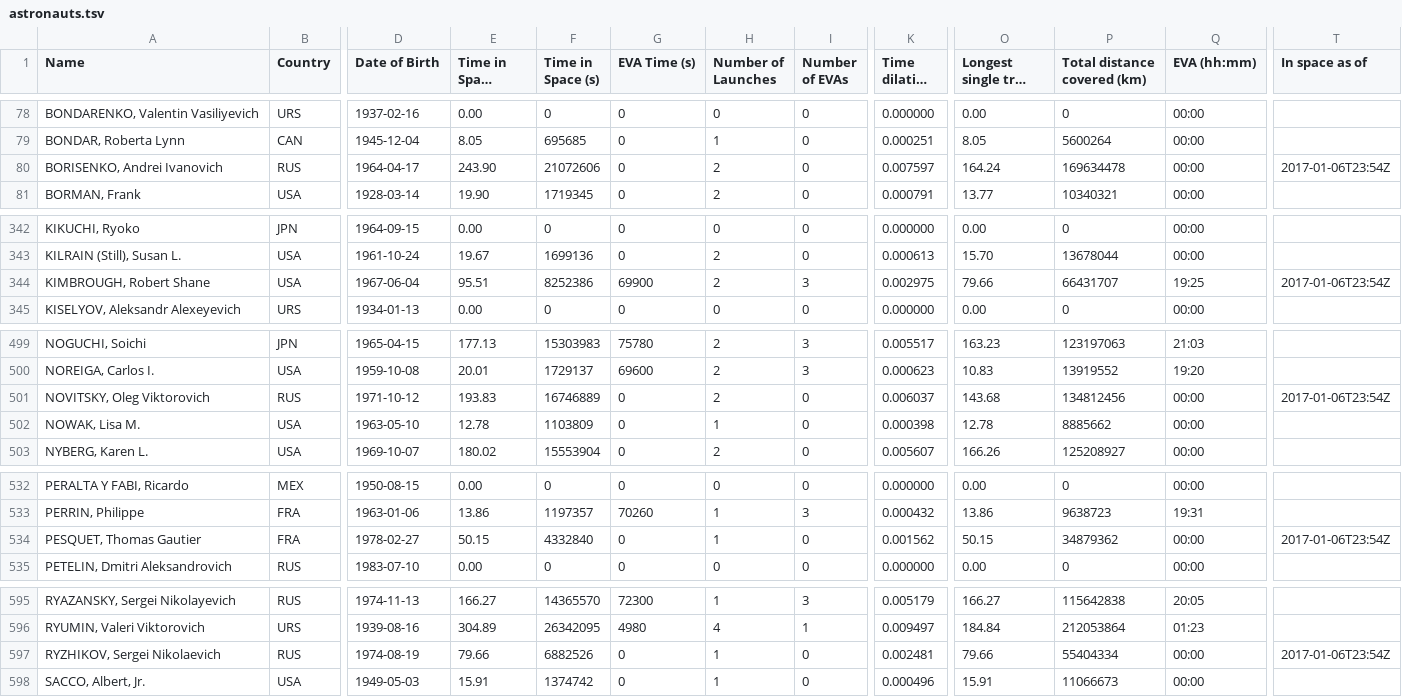
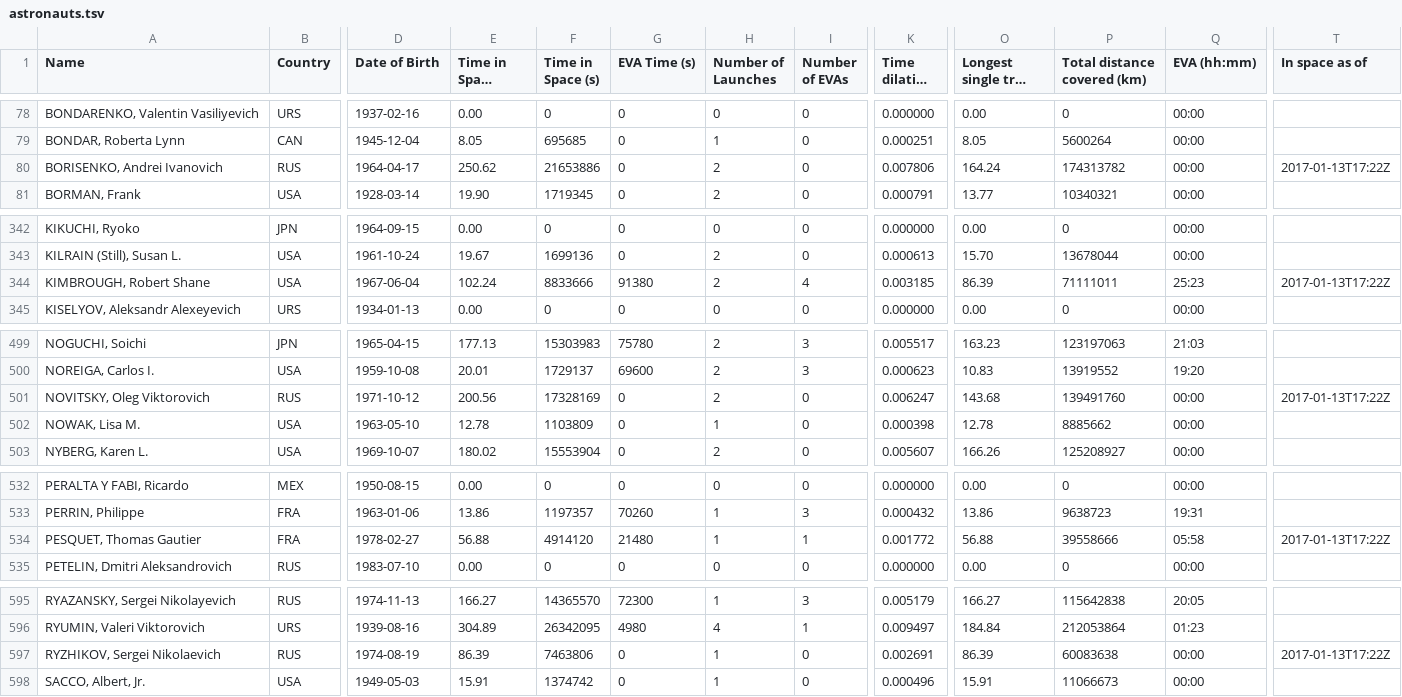
Before and after one commit to cosmos-book/cosmos-book.github.io, a TSV file: human-spaceflight/data/processed/astronauts.tsv, drawn as a sheet; only a part is shown, gaps mark what is left out; long unchanged cells end in …; the diff covers the shown part only; the diff names each change by its address in the sheet, - before the commit and + after, or states it on an @@ line.

```diff
--- a/human-spaceflight/data/processed/astronauts.tsv
+++ b/human-spaceflight/data/processed/astronauts.tsv
-E80 (Time in Space (days)): 243.90
+E80 (Time in Space (days)): 250.62
-F80 (Time in Space (s)): 21072606
+F80 (Time in Space (s)): 21653886
-K80 (Time dilation (s)): 0.007597
+K80 (Time dilation (s)): 0.007806
-P80 (Total distance covered (km)): 169634478
+P80 (Total distance covered (km)): 174313782
-T80 (In space as of): 2017-01-06T23:54Z
+T80 (In space as of): 2017-01-13T17:22Z
-E344 (Time in Space (days)): 95.51
+E344 (Time in Space (days)): 102.24
-F344 (Time in Space (s)): 8252386
+F344 (Time in Space (s)): 8833666
-G344 (EVA Time (s)): 69900
+G344 (EVA Time (s)): 91380
-I344 (Number of EVAs): 3
+I344 (Number of EVAs): 4
-K344 (Time dilation (s)): 0.002975
+K344 (Time dilation (s)): 0.003185
-O344 (Longest single trip (days)): 79.66
+O344 (Longest single trip (days)): 86.39
-P344 (Total distance covered (km)): 66431707
+P344 (Total distance covered (km)): 71111011
-Q344 (EVA (hh:mm)): 19:25
+Q344 (EVA (hh:mm)): 25:23
-T344 (In space as of): 2017-01-06T23:54Z
+T344 (In space as of): 2017-01-13T17:22Z
-E501 (Time in Space (days)): 193.83
+E501 (Time in Space (days)): 200.56
-F501 (Time in Space (s)): 16746889
+F501 (Time in Space (s)): 17328169
-K501 (Time dilation (s)): 0.006037
+K501 (Time dilation (s)): 0.006247
-P501 (Total distance covered (km)): 134812456
+P501 (Total distance covered (km)): 139491760
-T501 (In space as of): 2017-01-06T23:54Z
+T501 (In space as of): 2017-01-13T17:22Z
-E534 (Time in Space (days)): 50.15
+E534 (Time in Space (days)): 56.88
-F534 (Time in Space (s)): 4332840
+F534 (Time in Space (s)): 4914120
-G534 (EVA Time (s)): 0
+G534 (EVA Time (s)): 21480
-I534 (Number of EVAs): 0
+I534 (Number of EVAs): 1
-K534 (Time dilation (s)): 0.001562
+K534 (Time dilation (s)): 0.001772
-O534 (Longest single trip (days)): 50.15
+O534 (Longest single trip (days)): 56.88
-P534 (Total distance covered (km)): 34879362
+P534 (Total distance covered (km)): 39558666
-Q534 (EVA (hh:mm)): 00:00
+Q534 (EVA (hh:mm)): 05:58
-T534 (In space as of): 2017-01-06T23:54Z
+T534 (In space as of): 2017-01-13T17:22Z
-E597 (Time in Space (days)): 79.66
+E597 (Time in Space (days)): 86.39
-F597 (Time in Space (s)): 6882526
+F597 (Time in Space (s)): 7463806
-K597 (Time dilation (s)): 0.002481
+K597 (Time dilation (s)): 0.002691
-O597 (Longest single trip (days)): 79.66
+O597 (Longest single trip (days)): 86.39
-P597 (Total distance covered (km)): 55404334
+P597 (Total distance covered (km)): 60083638
-T597 (In space as of): 2017-01-06T23:54Z
+T597 (In space as of): 2017-01-13T17:22Z
```
Also changed, not shown: 6 edited cells elsewhere in this file, 8 other files.
